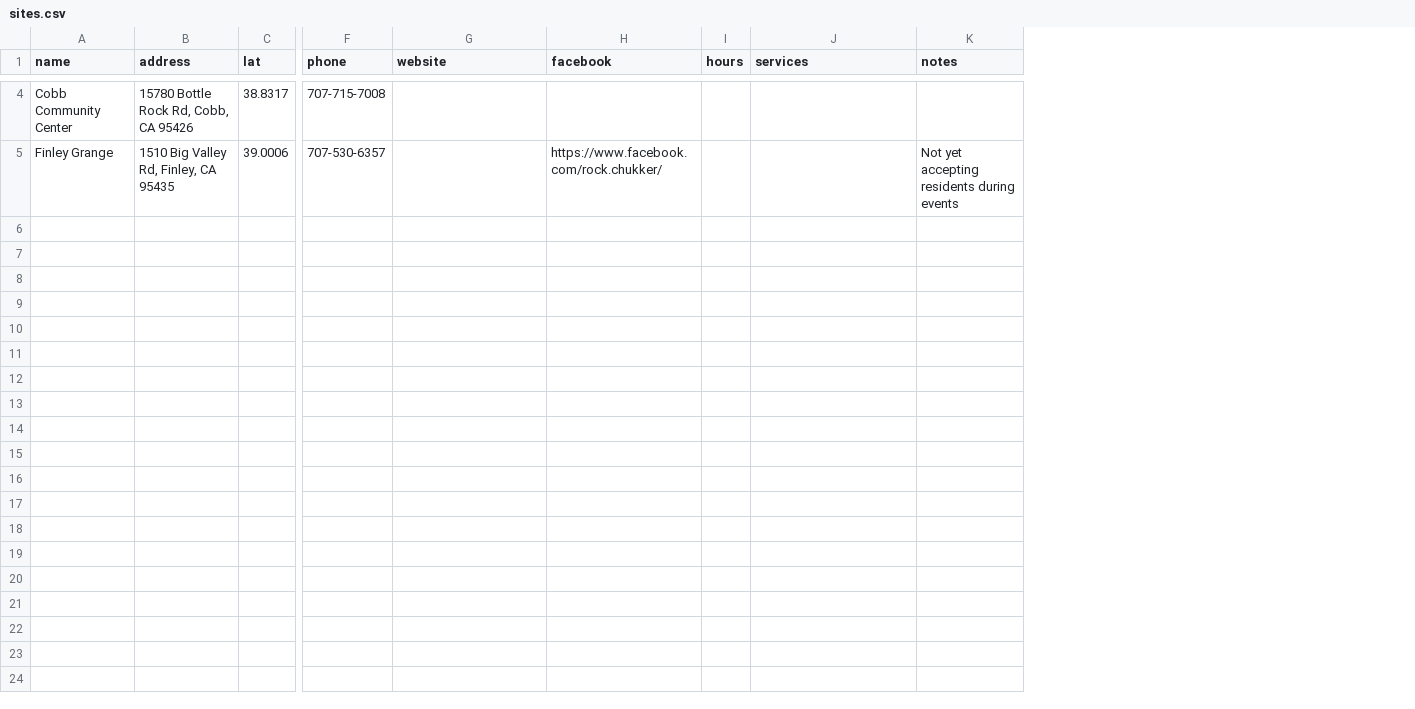
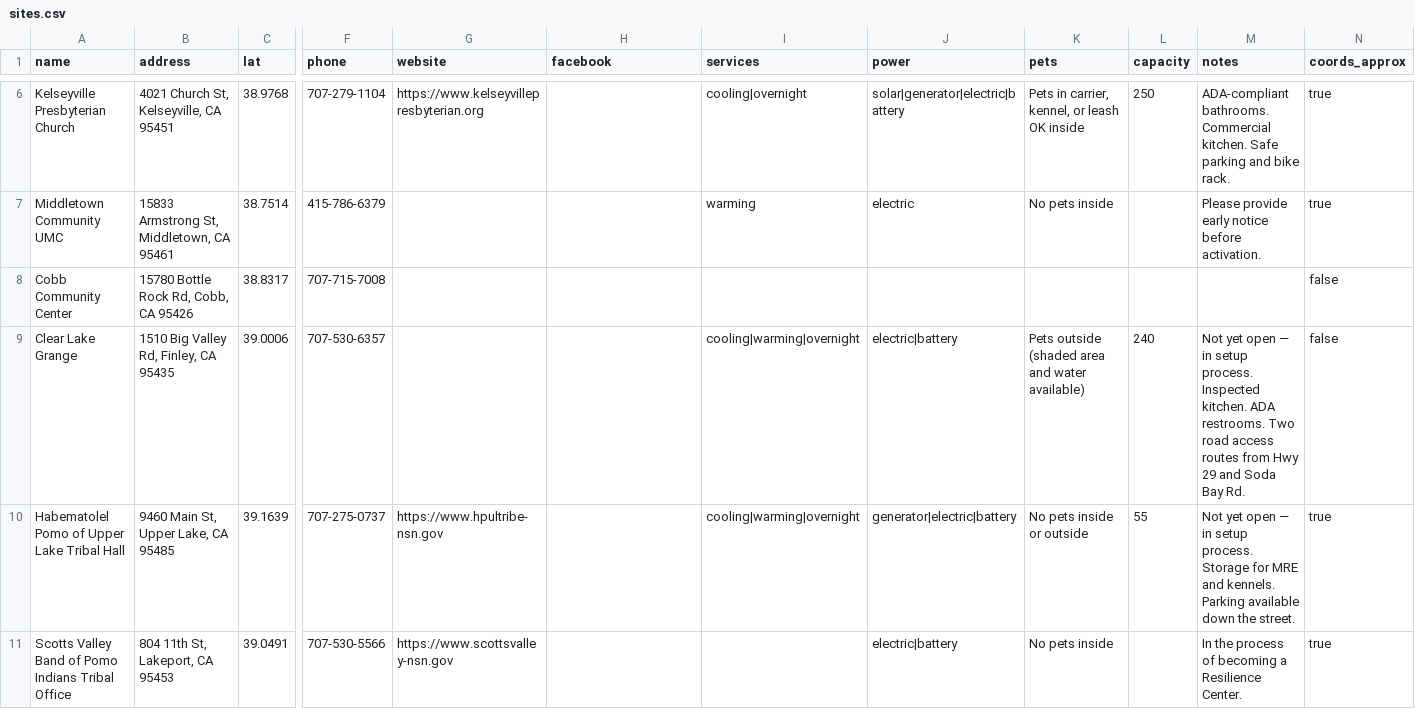
Before and after one commit to trackingcalifornia/lake-county-crc-map, a CSV file: sites.csv, drawn as a sheet; only a part is shown, gaps mark what is left out; removed rows and columns are numbered as before the commit, all else as after; rows hold the shown columns only; the diff covers the shown part only; the diff names each change by its address in the sheet, - before the commit and + after, or states it on an @@ line.

```diff
--- a/sites.csv
+++ b/sites.csv
-column I (hours), empty
+column J (power), row 9: electric|battery
+column K (pets), row 9: Pets outside (shaded area and water available)
+column L (capacity), row 9: 240
+column N (coords_approx), rows 8-9: false | false
+row 6: Kelseyville Presbyterian Church | 4021 Church St, Kelseyville, CA 95451 | 38.9768 | 707-279-1104 | https://www.kelseyvillepresbyterian.org |  | cooling|overnight | solar|generator|electric|battery | Pets in carrier, kennel, or leash OK inside | 250 | ADA-compliant bathrooms. Commercial kitchen. Safe parking and bike rack. | true
+row 7: Middletown Community UMC | 15833 Armstrong St, Middletown, CA 95461 | 38.7514 | 415-786-6379 |  |  | warming | electric | No pets inside |  | Please provide early notice before activation. | true
-A9 (name): Finley Grange
+A9 (name): Clear Lake Grange
-H9 (facebook): https://www.facebook.com/rock.chukker/
+H9 (facebook): (empty)
-I9 (services): (empty)
+I9 (services): cooling|warming|overnight
-M9 (notes): Not yet accepting residents during events
+M9 (notes): Not yet open — in setup process. Inspected kitchen. ADA restrooms. Two road access routes from Hwy 29 and Soda Bay Rd.
+row 10: Habematolel Pomo of Upper Lake Tribal Hall | 9460 Main St, Upper Lake, CA 95485 | 39.1639 | 707-275-0737 | https://www.hpultribe-nsn.gov |  | cooling|warming|overnight | generator|electric|battery | No pets inside or outside | 55 | Not yet open — in setup process. Storage for MRE and kennels. Parking available down the street. | true
+row 11: Scotts Valley Band of Pomo Indians Tribal Office | 804 11th St, Lakeport, CA 95453 | 39.0491 | 707-530-5566 | https://www.scottsvalley-nsn.gov |  |  | electric|battery | No pets inside |  | In the process of becoming a Resilience Center. | true
```
Also changed, not shown: 3 added rows, 1 removed row and 3 edited cells elsewhere in this file, 7 other files.
